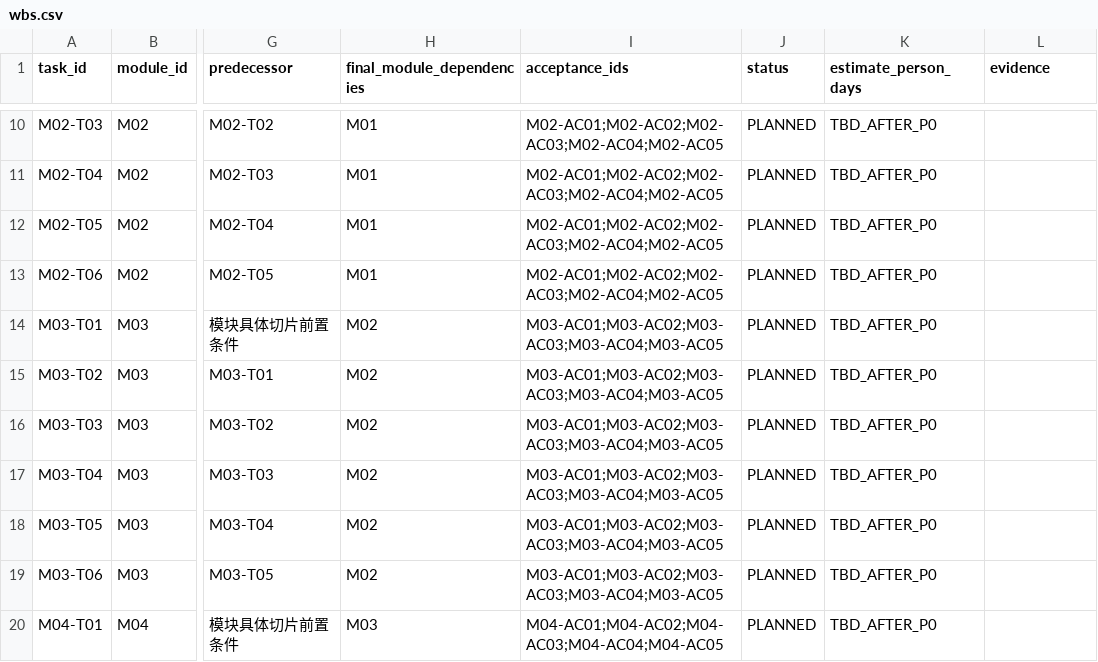
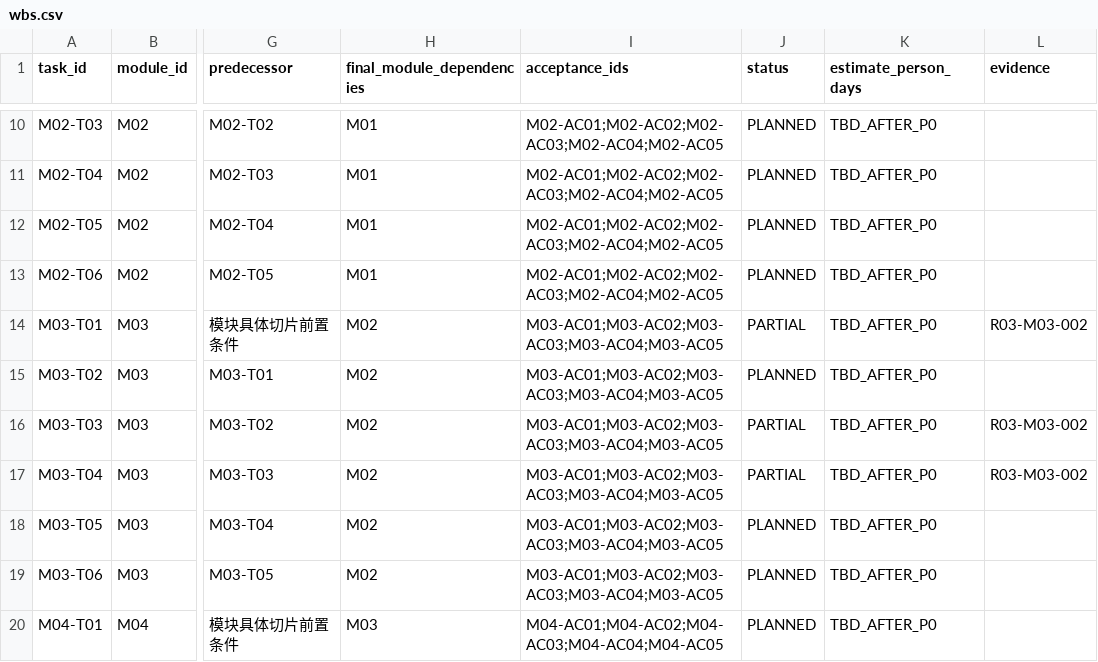
Before and after one commit to fangzhiy/Test365Alm, a CSV file: planning/wbs.csv, drawn as a sheet; only a part is shown, gaps mark what is left out; the diff names each change by its address in the sheet, - before the commit and + after, or states it on an @@ line.

```diff
--- a/planning/wbs.csv
+++ b/planning/wbs.csv
-J14 (status): PLANNED
+J14 (status): PARTIAL
-L14 (evidence): (empty)
+L14 (evidence): R03-M03-002
-J16:J17 (status): PLANNED
+J16:J17 (status): PARTIAL
-L16:L17 (evidence): (empty)
+L16:L17 (evidence): R03-M03-002
```
Also changed, not shown: 26 other files.
